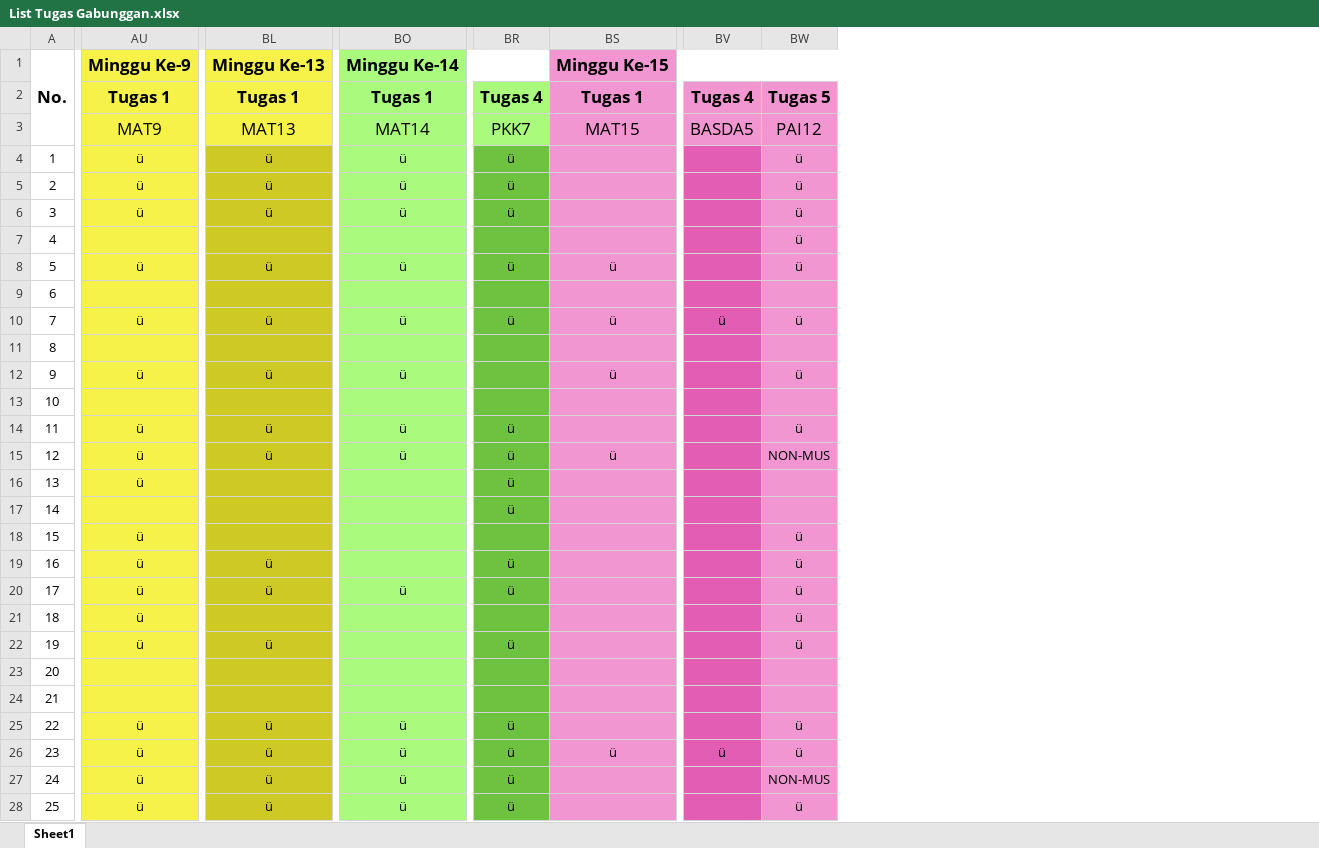
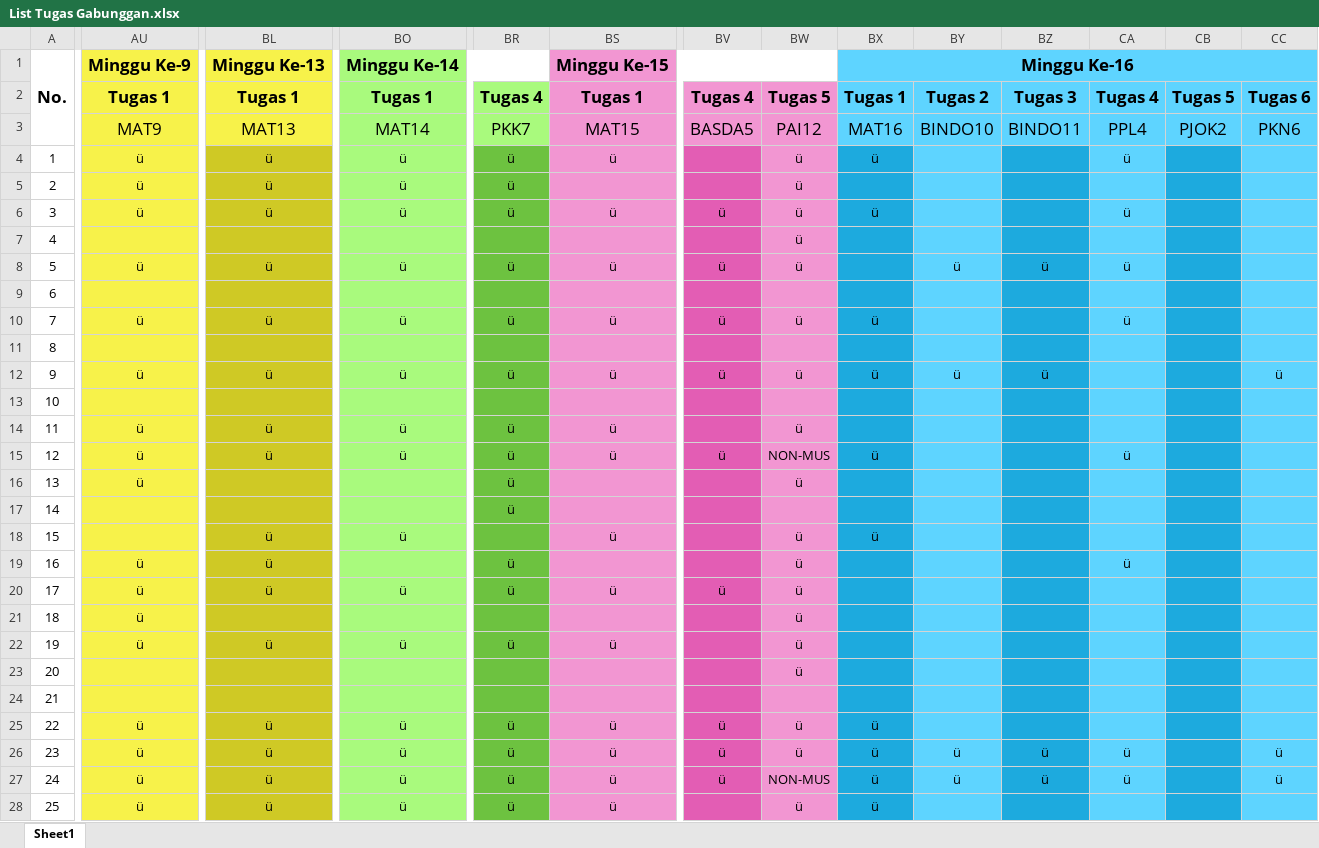
Before and after one commit to NotHydra/rpl-school-web-report, an Excel workbook: python/List Tugas Gabunggan.xlsx, sheet Sheet1, drawn as a sheet; only a part is shown, gaps mark what is left out; values as stored, in another font and other column widths than the file's, no borders; conditional formats not drawn; the diff covers the shown part only; the diff names each change by its address in the sheet, - before the commit and + after, or states it on an @@ line.

```diff
--- a/python/List Tugas Gabunggan.xlsx (sheet Sheet1)
+++ b/python/List Tugas Gabunggan.xlsx (sheet Sheet1)
+column BX, rows 1-28: Minggu Ke-16 | Tugas 1 | MAT16 | ü |  | ü |  |  |  | ü |  | ü |  |  | ü |  |  | ü |  |  |  |  |  |  | ü | ü | ü | ü
+column BY, rows 2-27: Tugas 2 | BINDO10 |  |  |  |  | ü |  |  |  | ü |  |  |  |  |  |  |  |  |  |  |  |  |  | ü | ü
+column BZ, rows 2-27: Tugas 3 | BINDO11 |  |  |  |  | ü |  |  |  | ü |  |  |  |  |  |  |  |  |  |  |  |  |  | ü | ü
+column CA, rows 2-27: Tugas 4 | PPL4 | ü |  | ü |  | ü |  | ü |  |  |  |  | ü |  |  |  | ü |  |  |  |  |  |  | ü | ü
+column CB, rows 2-3: Tugas 5 | PJOK2
+column CC, rows 2-27: Tugas 6 | PKN6 |  |  |  |  |  |  |  |  | ü |  |  |  |  |  |  |  |  |  |  |  |  |  | ü | ü
-BS4: (empty)
+BS4: ü
-BS6: (empty)
+BS6: ü
-BV6: (empty)
+BV6: ü
-BV8: (empty)
+BV8: ü
-BR12: (empty)
+BR12: ü
-BV12: (empty)
+BV12: ü
-BS14: (empty)
+BS14: ü
-BV15: (empty)
+BV15: ü
-BW16: (empty)
+BW16: ü
-AU18: ü
+AU18: (empty)
-BL18: (empty)
+BL18: ü
-BO18: (empty)
+BO18: ü
-BS18: (empty)
+BS18: ü
-BS20: (empty)
+BS20: ü
-BV20: (empty)
+BV20: ü
-BO22: (empty)
+BO22: ü
-BS22: (empty)
+BS22: ü
-BW23: (empty)
+BW23: ü
-BS25: (empty)
+BS25: ü
-BV25: (empty)
+BV25: ü
-BS27:BS28: (empty)
+BS27:BS28: ü
-BV27: (empty)
+BV27: ü
```
Also changed, not shown: 16 edited cells elsewhere in this sheet, 16 other files.
